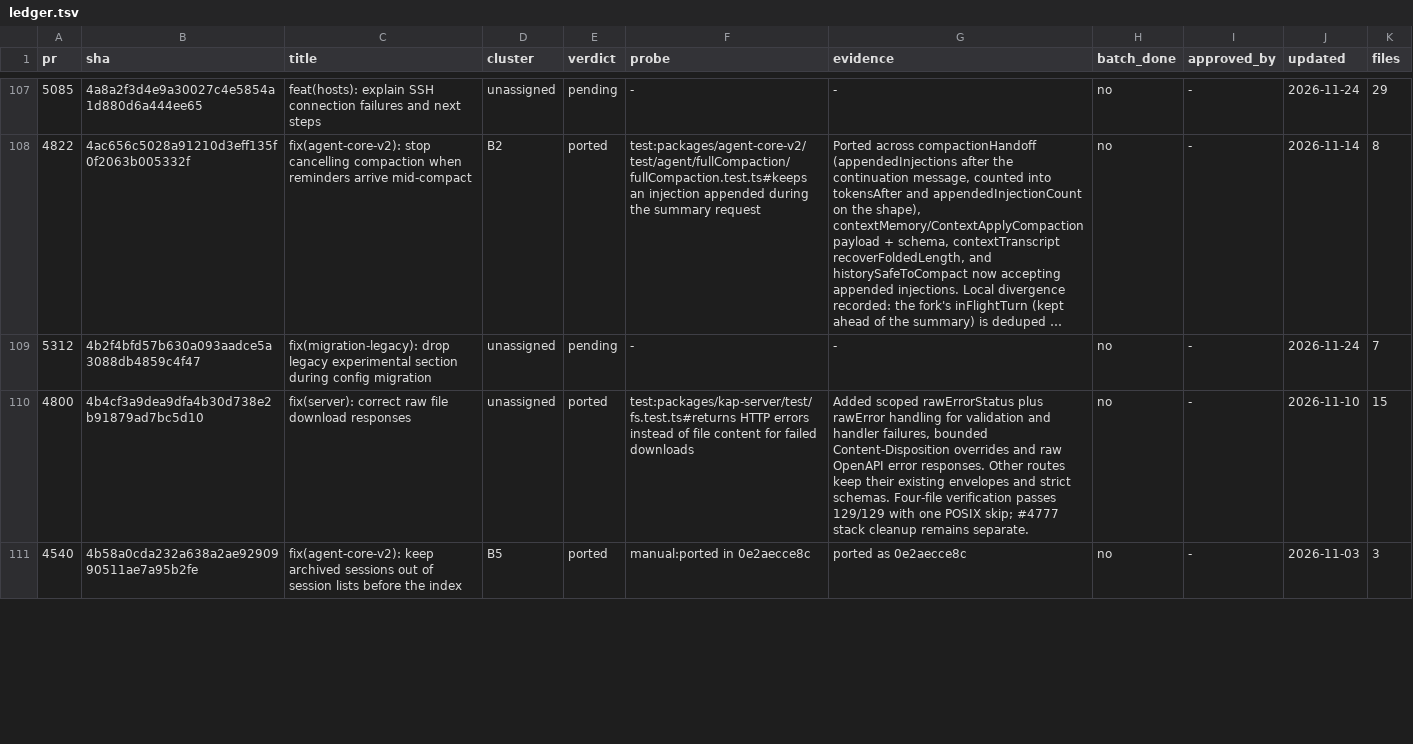
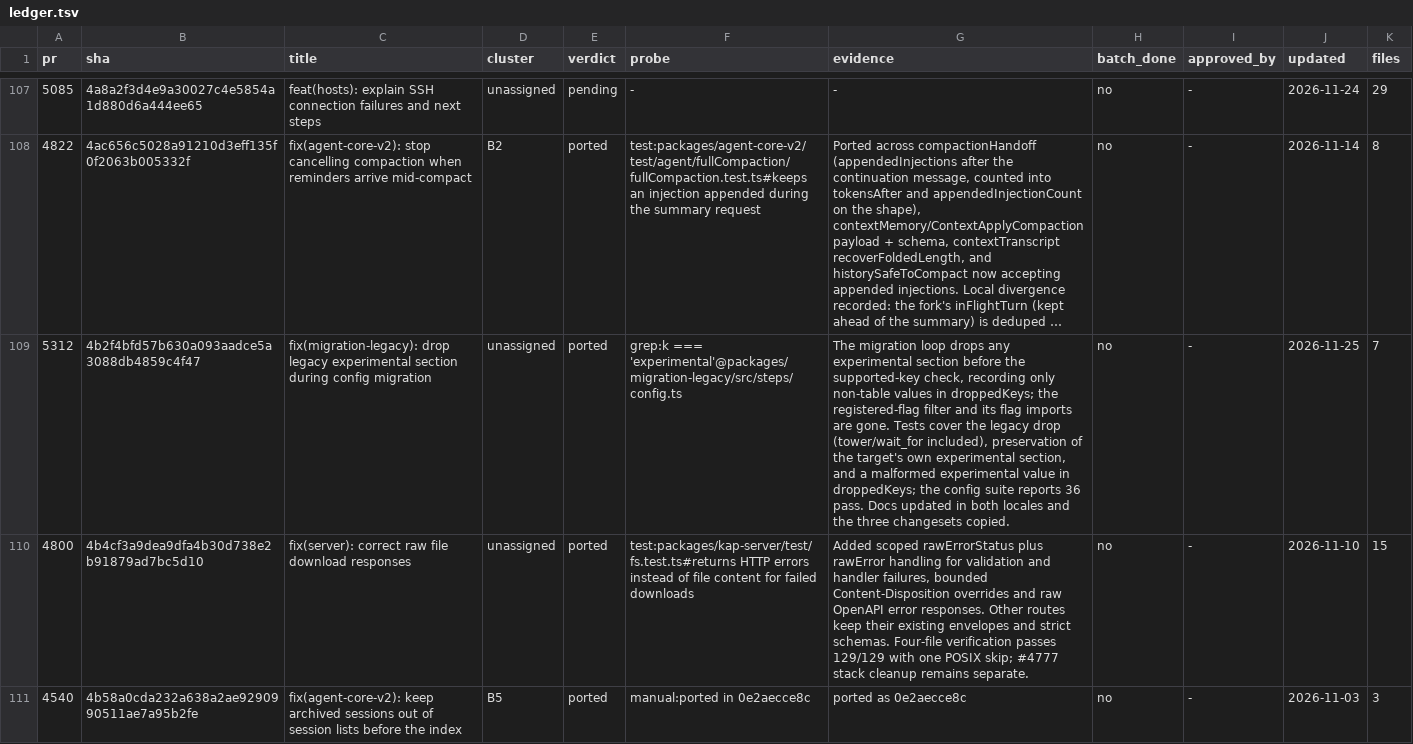
Before and after one commit to 7723qqq/kimi-code, a TSV file: .upstream/ledger.tsv, drawn as a sheet; only a part is shown, gaps mark what is left out; long unchanged cells end in …; the diff covers the shown part only; the diff names each change by its address in the sheet, - before the commit and + after, or states it on an @@ line.

Commit message:
fix(migration-legacy): drop the legacy experimental section during migration
Configuration migration now discards every legacy [experimental] section
instead of carrying entries whose names match current engine flags, while
the target's own section survives and malformed non-table values land in
droppedKeys (#5312). The registered-flag filter and its flag imports are
gone; the tests cover all three cases and the config suite reports 36
pass. Docs updated in both locales; three changesets copied. Ledger: 5056
equivalent.

```diff
--- a/.upstream/ledger.tsv
+++ b/.upstream/ledger.tsv
-E109 (verdict): pending
+E109 (verdict): ported
-F109 (probe): -
+F109 (probe): grep:k === 'experimental'@packages/migration-legacy/src/steps/config.ts
-G109 (evidence): -
+G109 (evidence): The migration loop drops any experimental section before the supported-key check, recording only non-table values in droppedKeys; the registered-flag filter and its flag imports are gone. Tests cover the legacy drop (tower/wait_for included), preservation of the target's own experimental section, and a malformed experimental value in droppedKeys; the config suite reports 36 pass. Docs updated in both locales and the three changesets copied.
-J109 (updated): 2026-11-24
+J109 (updated): 2026-11-25
```
Also changed, not shown: 4 edited cells elsewhere in this file, 7 other files.
